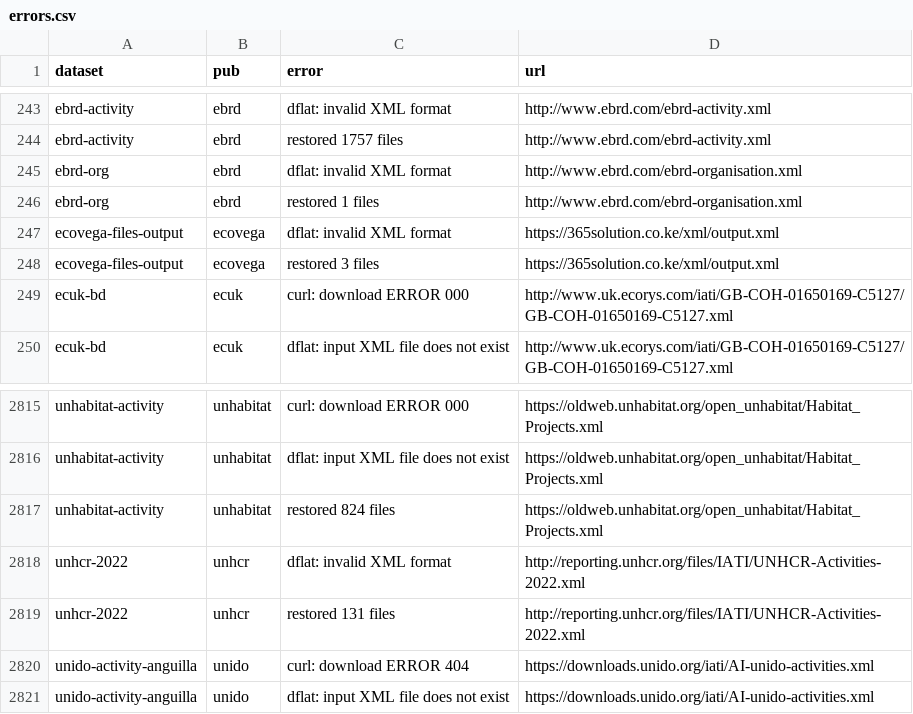
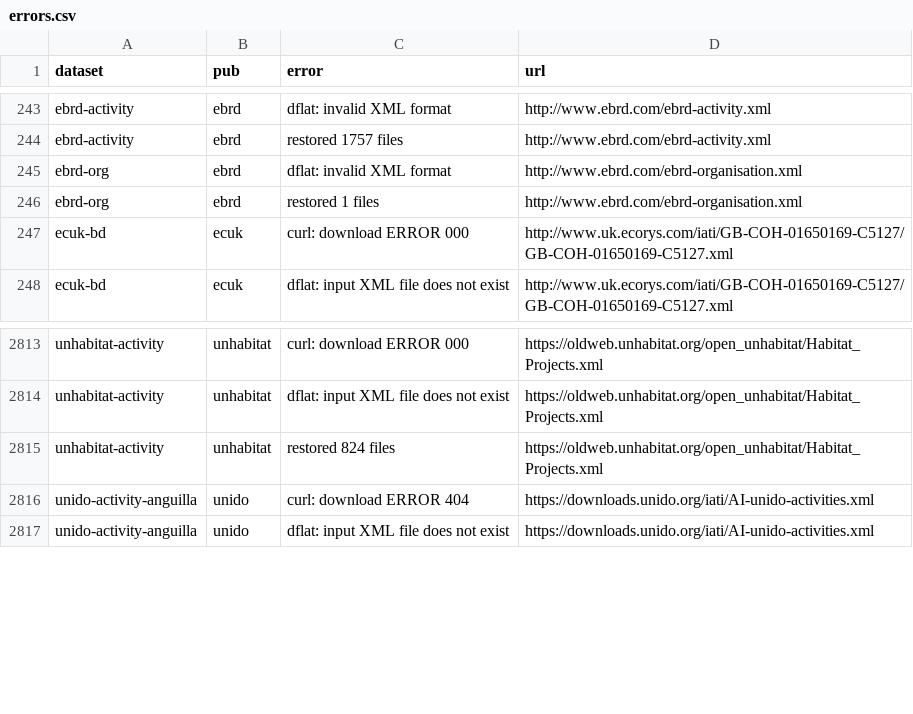
Before and after one commit to notshi/cleanerr, a CSV file: errors.csv, drawn as a sheet; only a part is shown, gaps mark what is left out.

```diff
--- a/errors.csv
+++ b/errors.csv
@@ -246,4 +246,2 @@ ebrd-org,ebrd,dflat: invalid XML format,"http://www.ebrd.com/ebrd-organisation.x
 ebrd-org,ebrd,restored 1 files,"http://www.ebrd.com/ebrd-organisation.xml"
-ecovega-files-output,ecovega,dflat: invalid XML format,"https://365solution.co.ke/xml/output.xml"
-ecovega-files-output,ecovega,restored 3 files,"https://365solution.co.ke/xml/output.xml"
 ecuk-bd,ecuk,curl: download ERROR 000,"http://www.uk.ecorys.com/iati/GB-COH-01650169-C5127/GB-COH-01650169-C5127.xml"
@@ -2817,4 +2815,2 @@ unhabitat-activity,unhabitat,dflat: input XML file does not exist,"https://oldwe
 unhabitat-activity,unhabitat,restored 824 files,"https://oldweb.unhabitat.org/open_unhabitat/Habitat_Projects.xml"
-unhcr-2022,unhcr,dflat: invalid XML format,"http://reporting.unhcr.org/files/IATI/UNHCR-Activities-2022.xml"
-unhcr-2022,unhcr,restored 131 files,"http://reporting.unhcr.org/files/IATI/UNHCR-Activities-2022.xml"
 unido-activity-anguilla,unido,curl: download ERROR 404,"https://downloads.unido.org/iati/AI-unido-activities.xml"
```
Also changed, not shown: 5 other files.
